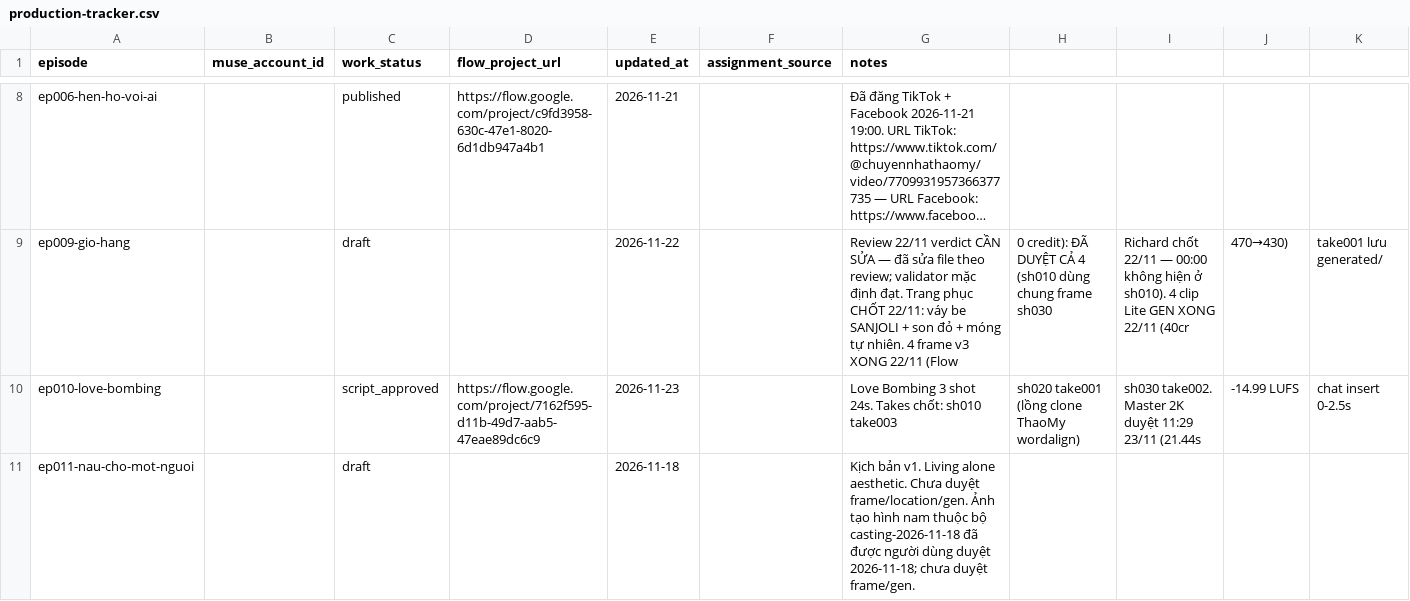
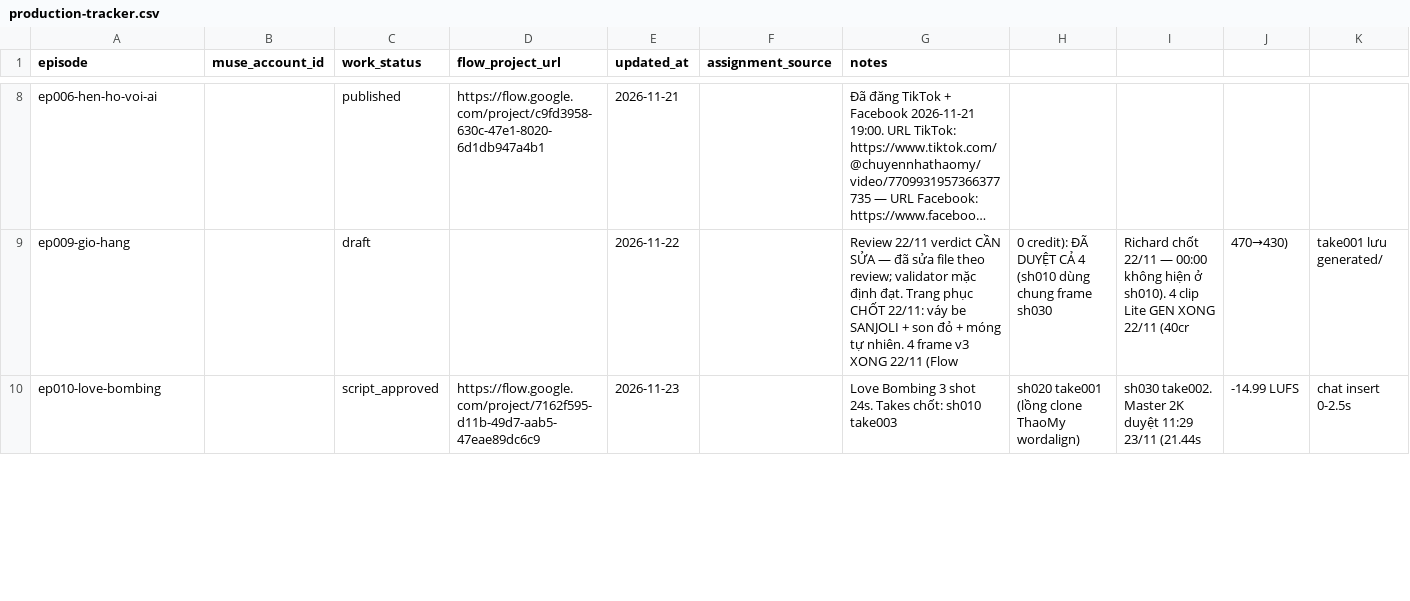
Before and after one commit to ptit9x/gen-videos-for-affiliate, a CSV file: 00_docs/production-tracker.csv, drawn as a sheet; only a part is shown, gaps mark what is left out; long unchanged cells end in …; removed rows and columns are numbered as before the commit, all else as after; rows hold the shown columns only; the diff covers the shown part only; the diff names each change by its address in the sheet, - before the commit and + after, or states it on an @@ line.

```diff
--- a/00_docs/production-tracker.csv
+++ b/00_docs/production-tracker.csv
-row 11: ep011-nau-cho-mot-nguoi |  | draft |  | 2026-11-18 |  | Kịch bản v1. Living alone aesthetic. Chưa duyệt frame/location/gen. Ảnh tạo hình nam thuộc bộ casting-2026-11-18 đã được người dùng duyệt 2026-11-18; chưa duyệt frame/gen.
```
Also changed, not shown: 1 added row elsewhere in this file, 17 other files.
